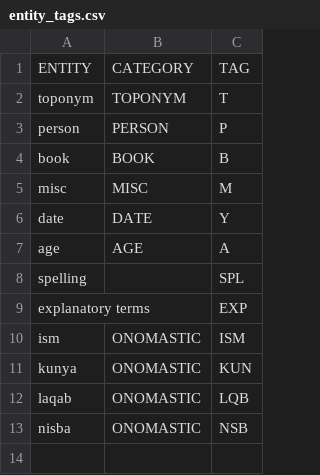
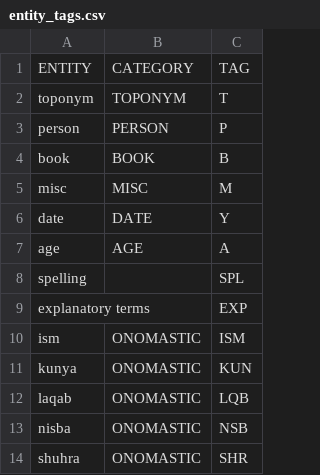
Before and after one commit to EIS1600/eis1600-pkg, a CSV file: eis1600/helper/data/entity_tags.csv, drawn as a sheet.

Commit message:
Add NAS tags to onomastic analysis #1

```diff
--- a/eis1600/helper/data/entity_tags.csv
+++ b/eis1600/helper/data/entity_tags.csv
@@ -13 +13,2 @@ laqab,ONOMASTIC,LQB
 nisba,ONOMASTIC,NSB
+shuhra,ONOMASTIC,SHR
```
Also changed, not shown: 10 other files.
